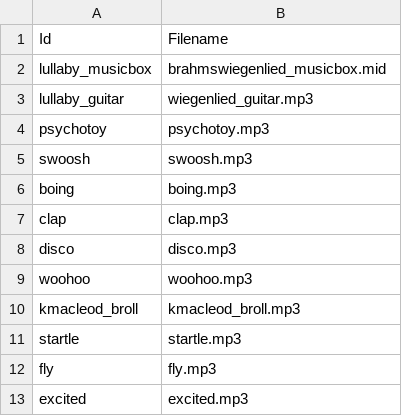
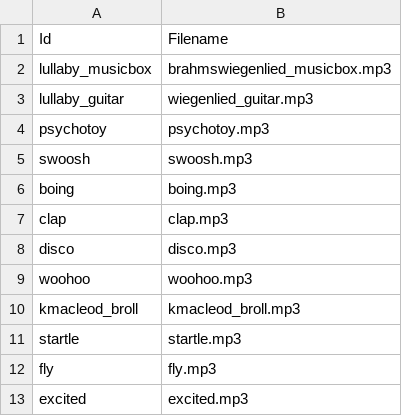
Before and after one commit to caarmen/nounours-ios, a CSV file: res/themes/1/data/sound.csv, drawn as a sheet.

Commit message:
sound handling modifications
git-svn-id: svn://jraf.org/repos/carmen/NounoursIOS/trunk@1954 269df3cd-7b44-418d-811d-5be6b21a80ad

```diff
--- a/res/themes/1/data/sound.csv
+++ b/res/themes/1/data/sound.csv
@@ -1,3 +1,3 @@
 Id,Filename
-lullaby_musicbox,brahmswiegenlied_musicbox.mid
+lullaby_musicbox,brahmswiegenlied_musicbox.mp3
 lullaby_guitar,wiegenlied_guitar.mp3
```
Also changed, not shown: res/themes/5000/data/sound.csv, res/themes/5001/data/sound.csv, 43 other files.
